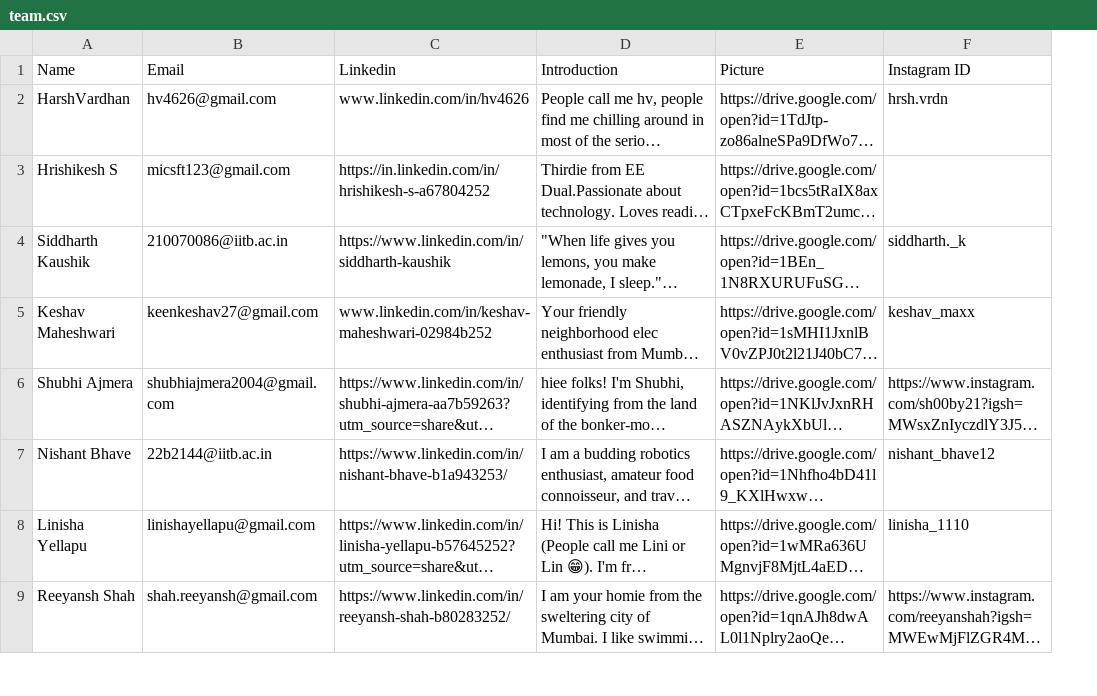
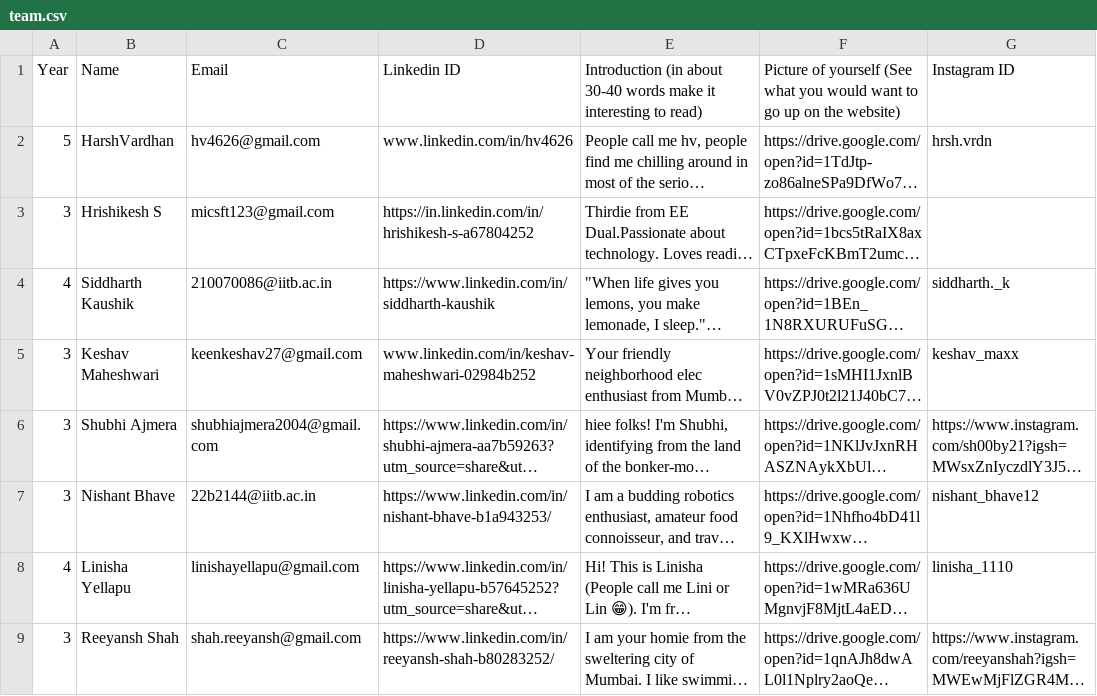
Before and after one commit to ee-damp/ee-damp.github.io, a CSV file: _data/team.csv, drawn as a sheet; only a part is shown; long unchanged cells end in …; addresses are those after the commit; the diff names each change by its address in the sheet, - before the commit and + after, or states it on an @@ line.

Commit message:
Add files via upload

```diff
--- a/_data/team.csv
+++ b/_data/team.csv
+column A, rows 1-9: Year | 5 | 3 | 4 | 3 | 3 | 3 | 4 | 3
-D1: Linkedin
+D1: Linkedin ID
-E1: Introduction
+E1: Introduction (in about 30-40 words make it interesting to read)
-F1: Picture
+F1: Picture of yourself (See what you would want to go up on the website)
```
